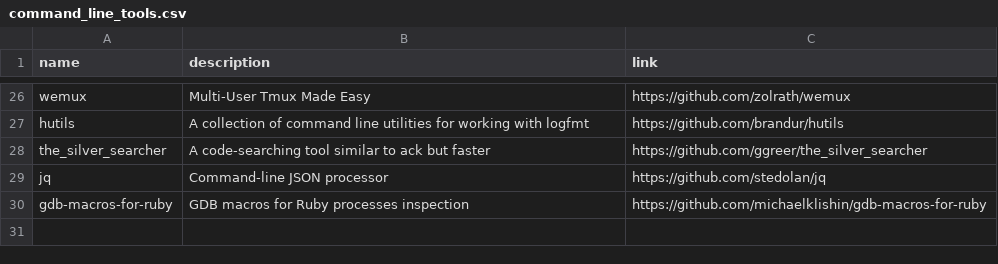
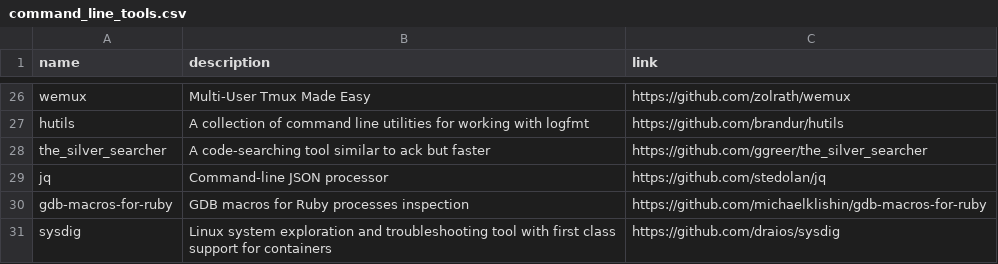
Before and after one commit to gregory/jouets, a CSV file: command_line_tools.csv, drawn as a sheet; only a part is shown, gaps mark what is left out; the diff names each change by its address in the sheet, - before the commit and + after, or states it on an @@ line.

Commit message:
Update command_line_tools.csv

```diff
--- a/command_line_tools.csv
+++ b/command_line_tools.csv
+row 31: sysdig | Linux system exploration and troubleshooting tool with first class support for containers | https://github.com/draios/sysdig
```
